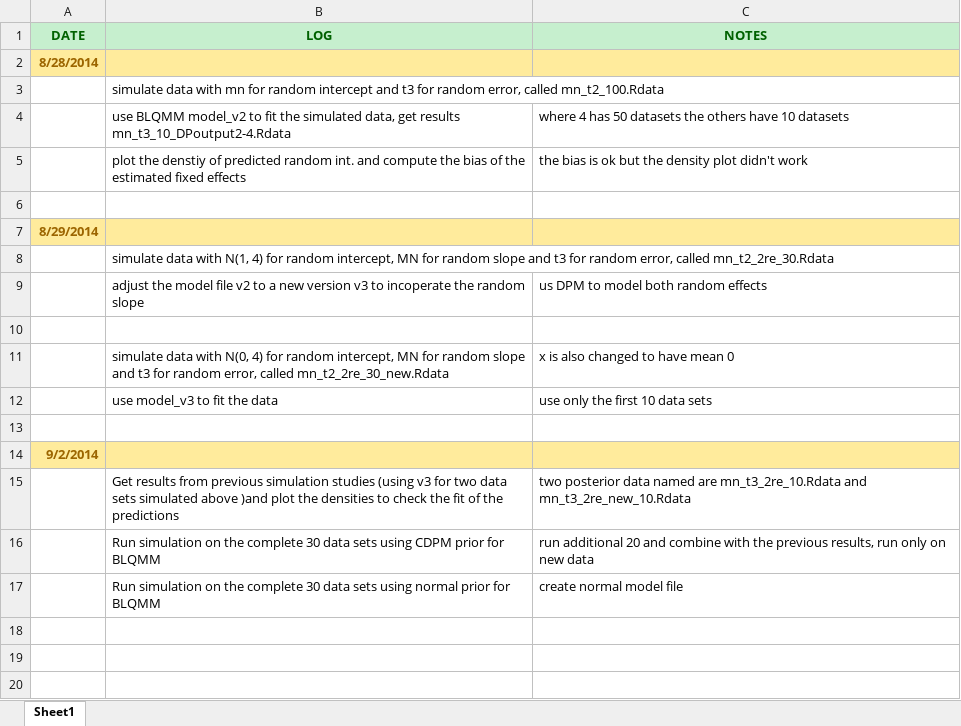
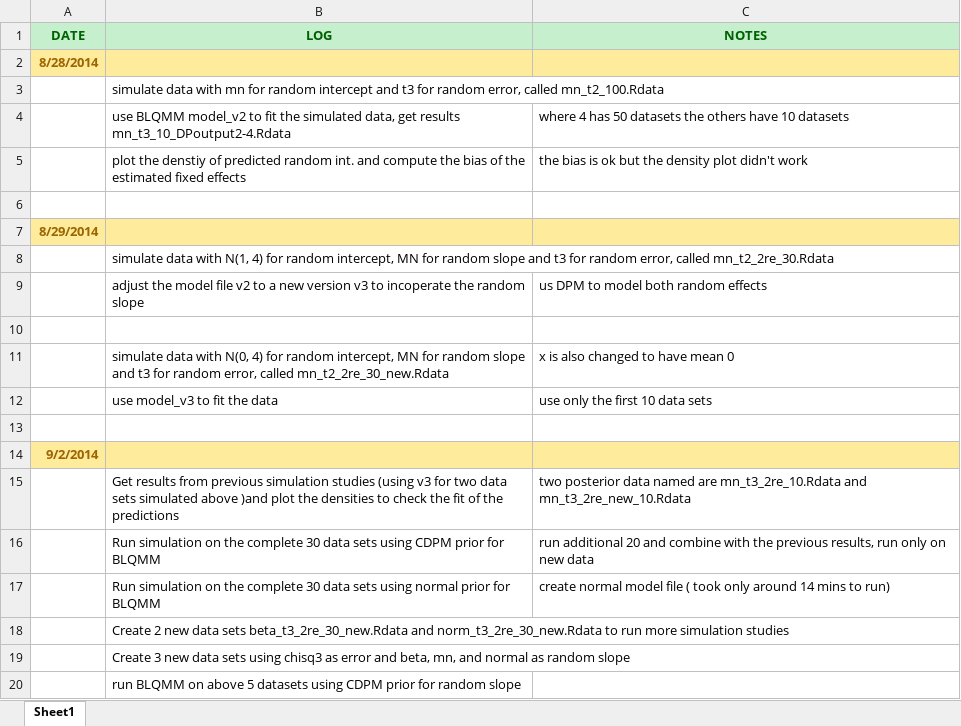
Before and after one commit to askming/Proposal-writing, an Excel workbook: references/Log.xlsx, sheet Sheet1, drawn as a sheet; values as stored, in another font and other column widths than the file's, no borders; the diff names each change by its address in the sheet, - before the commit and + after, or states it on an @@ line.

Commit message:
update log

```diff
--- a/references/Log.xlsx (sheet Sheet1)
+++ b/references/Log.xlsx (sheet Sheet1)
-C17 (NOTES): create normal model file
+C17 (NOTES): create normal model file ( took only around 14 mins to run)
+row 18:  | Create 2 new data sets beta_t3_2re_30_new.Rdata and norm_t3_2re_30_new.Rdata to run more simulation studies
+row 19:  | Create 3 new data sets using chisq3 as error and beta, mn, and normal as random slope
+row 20:  | run BLQMM on above 5 datasets using CDPM prior for random slope
```
